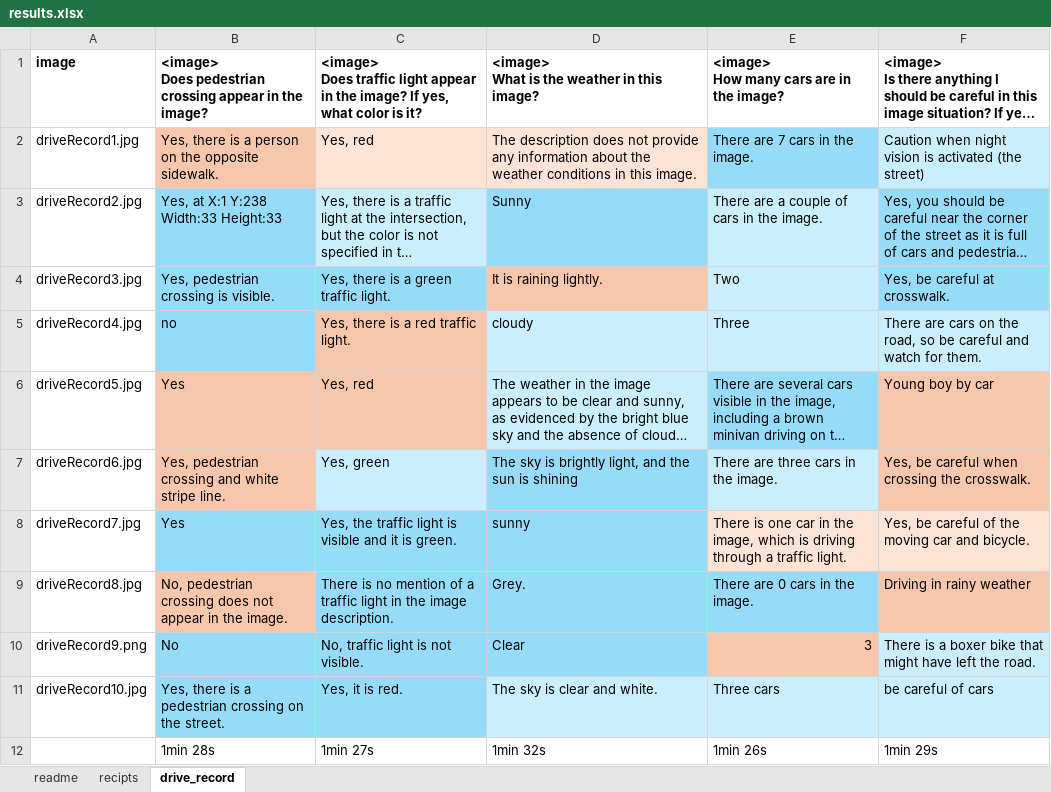
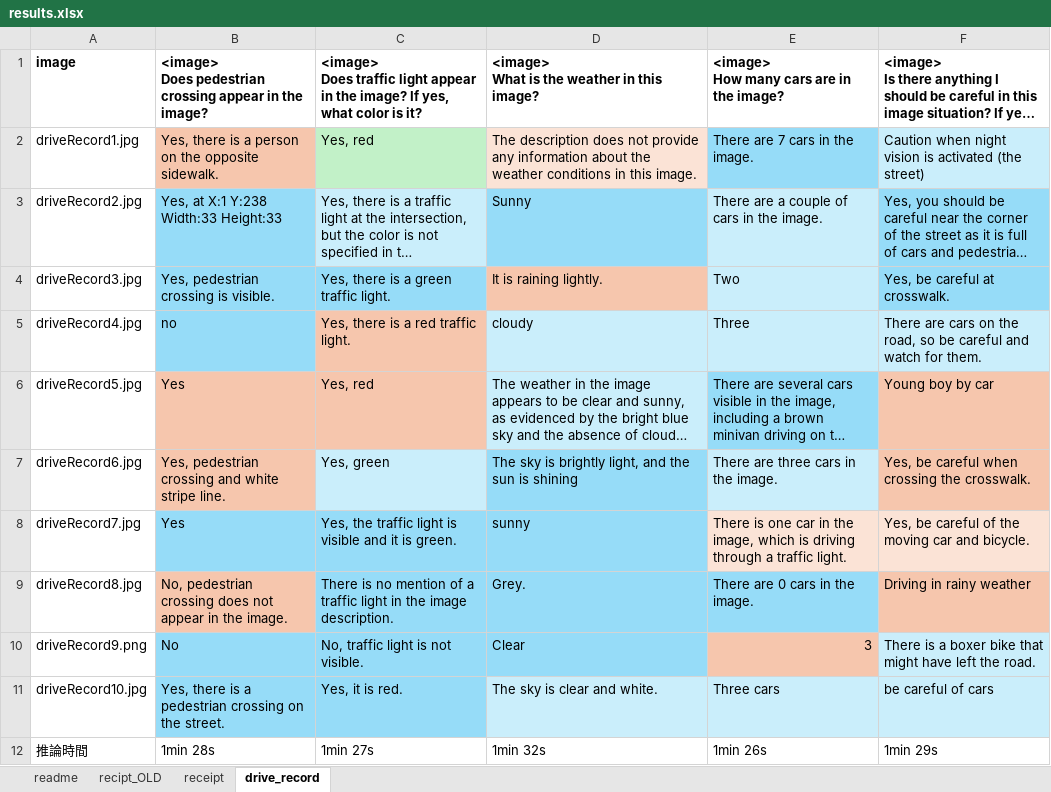
Before and after one commit to yukismd/DL_for_ImageData_and_Finetuning, an Excel workbook: Small_Vision_Model_h2oMississippi/results.xlsx, sheet drive_record, drawn as a sheet; long unchanged cells end in …; values as stored, in another font and other column widths than the file's, no borders; the diff names each change by its address in the sheet, - before the commit and + after, or states it on an @@ line.

```diff
--- a/Small_Vision_Model_h2oMississippi/results.xlsx (sheet drive_record)
+++ b/Small_Vision_Model_h2oMississippi/results.xlsx (sheet drive_record)
-sheet tab: recipts
+sheet tab: recipt_OLD
+sheet tab: receipt
-C2 fill: #FBE3D6
+C2 fill: #C2F1C8
-A12: (empty)
+A12: 推論時間
```
Also changed, not shown: sheet readme, 2 other files.
